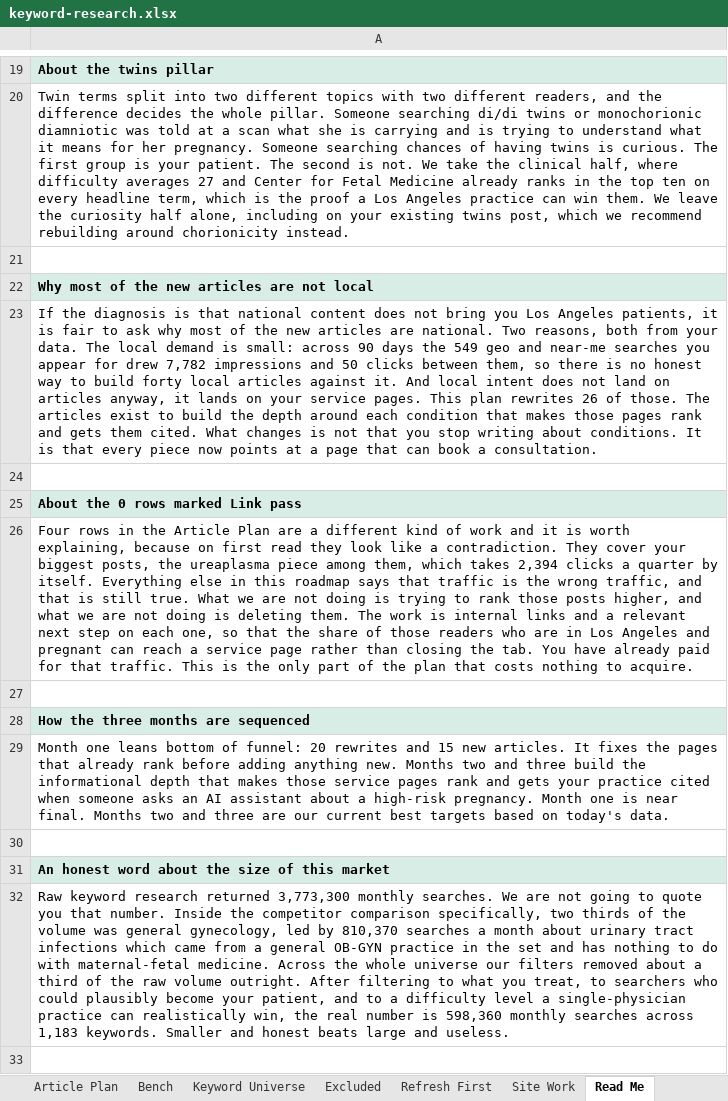
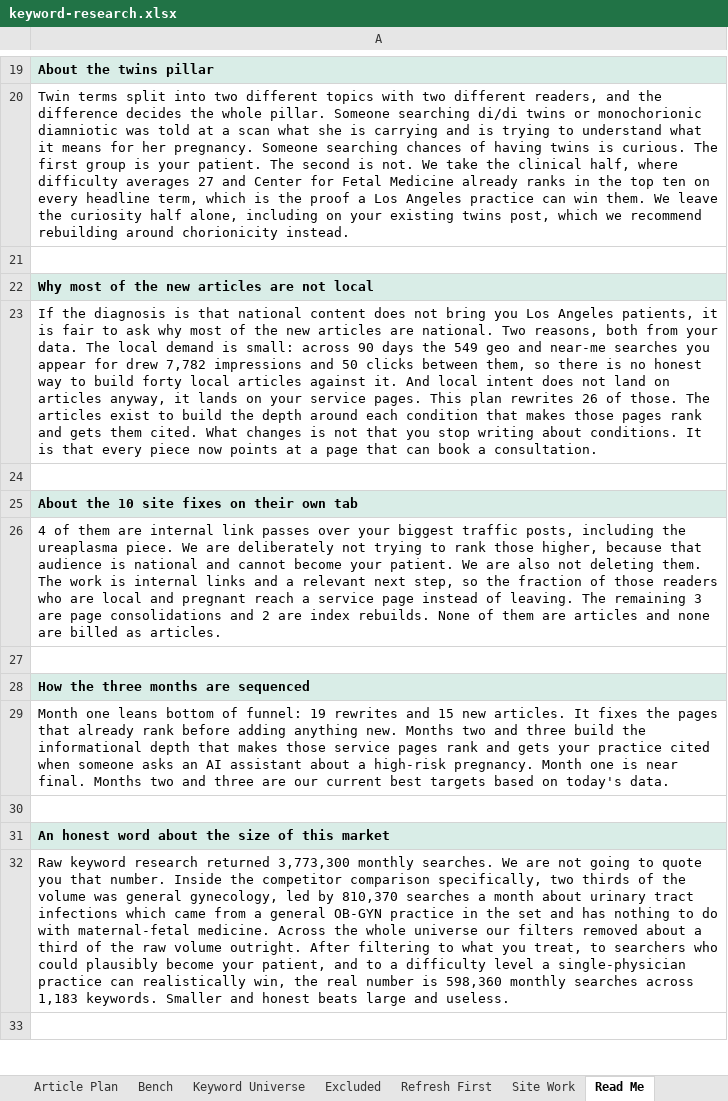
Before and after one commit to jonestj-boop/decks, an Excel workbook: decks/dr-steve-rad/keyword-research.xlsx, sheet Read Me, drawn as a sheet; only a part is shown, gaps mark what is left out; values as stored, in another font and other column widths than the file's, no borders; the diff covers the shown part only; the diff names each change by its address in the sheet, - before the commit and + after, or states it on an @@ line.

```diff
--- a/decks/dr-steve-rad/keyword-research.xlsx (sheet Read Me)
+++ b/decks/dr-steve-rad/keyword-research.xlsx (sheet Read Me)
-A25: About the 0 rows marked Link pass
+A25: About the 10 site fixes on their own tab
-A26: Four rows in the Article Plan are a different kind of work and it is worth explaining, because on first read they look like a contradiction. They cover your biggest posts, the ureaplasma piece among them, which takes 2,394 clicks a quarter by itself. Everything else in this roadmap says that traffic is the wrong traffic, and that is still true. What we are not doing is trying to rank those posts higher, and what we are not doing is deleting them. The work is internal links and a relevant next step on each one, so that the share of those readers who are in Los Angeles and pregnant can reach a service page rather than closing the tab. You have already paid for that traffic. This is the only part of the plan that costs nothing to acquire.
+A26: 4 of them are internal link passes over your biggest traffic posts, including the ureaplasma piece. We are deliberately not trying to rank those higher, because that audience is national and cannot become your patient. We are also not deleting them. The work is internal links and a relevant next step, so the fraction of those readers who are local and pregnant reach a service page instead of leaving. The remaining 3 are page consolidations and 2 are index rebuilds. None of them are articles and none are billed as articles.
-A29: …of funnel: 20 rewrites and…
+A29: …of funnel: 19 rewrites and…
```
Also changed, not shown: 5 edited cells elsewhere in this sheet, sheet Article Plan, sheet Site Work, sheet Bench, sheet Keyword Universe, 1 other file.
